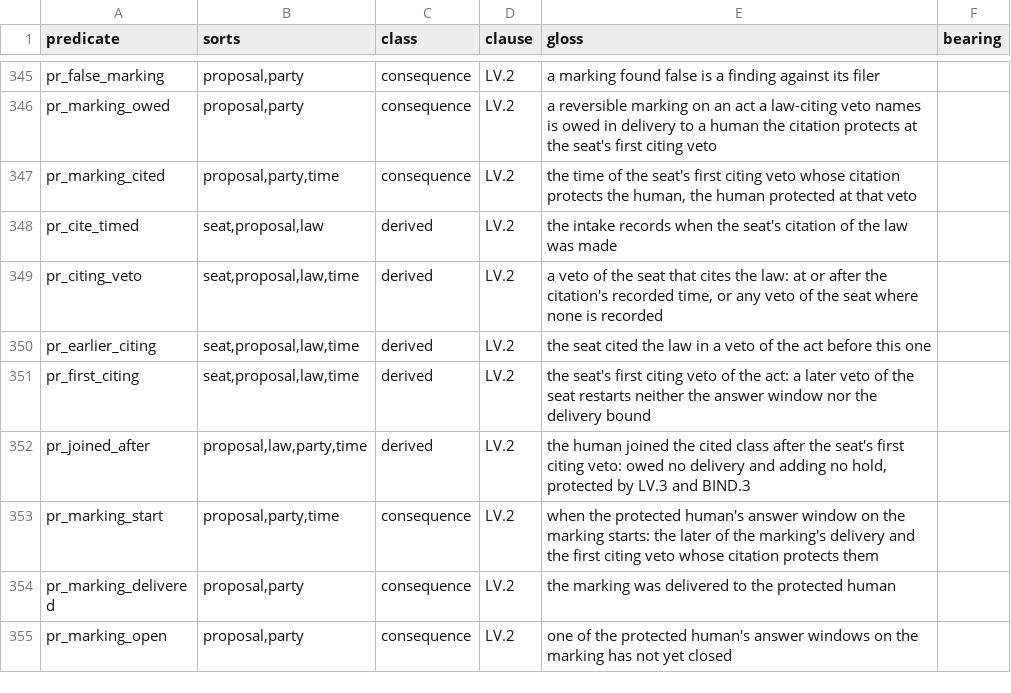
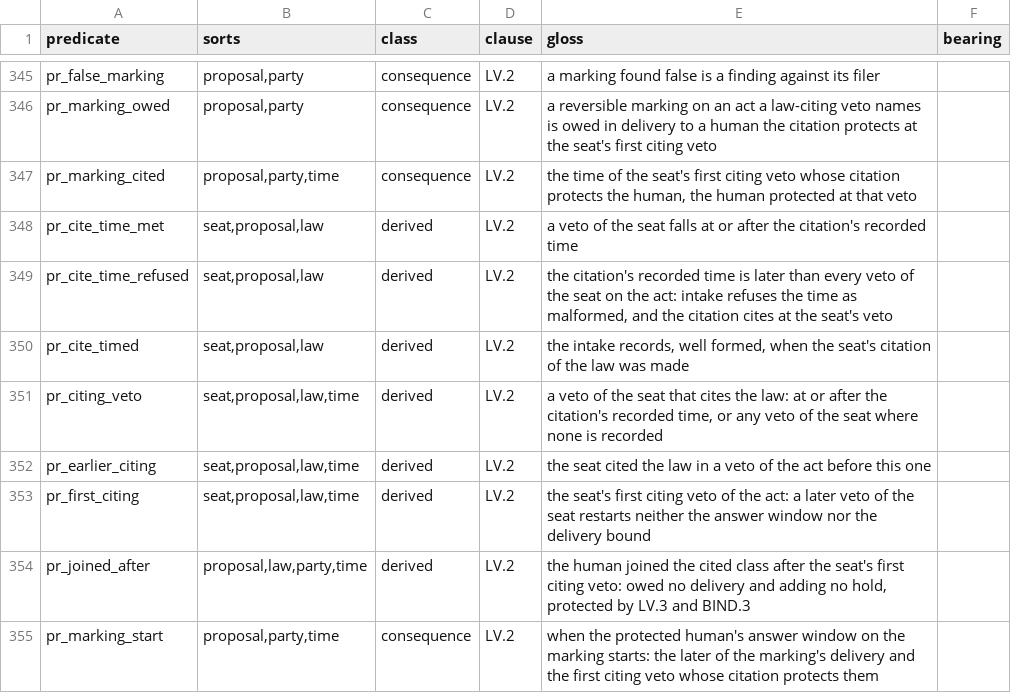
Before and after one commit to meta-agentic/meta-ethics, a TSV file: constitution/vocabulary.tsv, drawn as a sheet; only a part is shown, gaps mark what is left out; the shorter side is filled out with more unchanged rows.

Commit message:
fix(constitution): LV.2 — a citation time later than every veto of the seat is refused at intake
Such a time left the hold with no anchor: within the seat's ceilings the review never fell overdue, and beyond them the act passed with no answer window. Intake now refuses the time as malformed, and the citation cites at the seat's veto, as where no time is recorded.

```diff
--- a/constitution/vocabulary.tsv
+++ b/constitution/vocabulary.tsv
@@ -347,3 +347,5 @@ pr_marking_owed	proposal,party	consequence	LV.2	a reversible marking on an act a
 pr_marking_cited	proposal,party,time	consequence	LV.2	the time of the seat's first citing veto whose citation protects the human, the human protected at that veto
-pr_cite_timed	seat,proposal,law	derived	LV.2	the intake records when the seat's citation of the law was made
+pr_cite_time_met	seat,proposal,law	derived	LV.2	a veto of the seat falls at or after the citation's recorded time
+pr_cite_time_refused	seat,proposal,law	derived	LV.2	the citation's recorded time is later than every veto of the seat on the act: intake refuses the time as malformed, and the citation cites at the seat's veto
+pr_cite_timed	seat,proposal,law	derived	LV.2	the intake records, well formed, when the seat's citation of the law was made
 pr_citing_veto	seat,proposal,law,time	derived	LV.2	a veto of the seat that cites the law: at or after the citation's recorded time, or any veto of the seat where none is recorded
```
Also changed, not shown: 4 other files.
